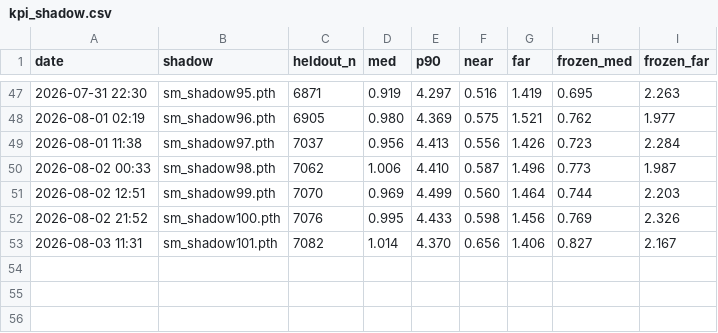
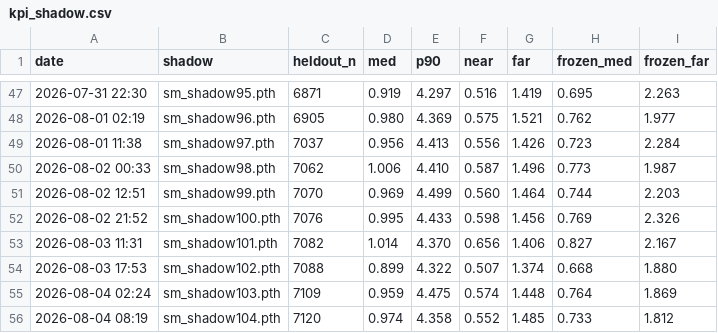
Before and after one commit to Ricky610329/Antenna, a CSV file: docs/kpi_shadow.csv, drawn as a sheet; only a part is shown, gaps mark what is left out.

```diff
--- a/docs/kpi_shadow.csv
+++ b/docs/kpi_shadow.csv
@@ -53 +53,4 @@ date,shadow,heldout_n,med,p90,near,far,frozen_med,frozen_far
 2026-08-03 11:31,sm_shadow101.pth,7082,1.014,4.370,0.656,1.406,0.827,2.167
+2026-08-03 17:53,sm_shadow102.pth,7088,0.899,4.322,0.507,1.374,0.668,1.880
+2026-08-04 02:24,sm_shadow103.pth,7109,0.959,4.475,0.574,1.448,0.764,1.869
+2026-08-04 08:19,sm_shadow104.pth,7120,0.974,4.358,0.552,1.485,0.733,1.812
```
Also changed, not shown: docs/kpi.csv, docs/kpi_ood.csv, 6 other files.
